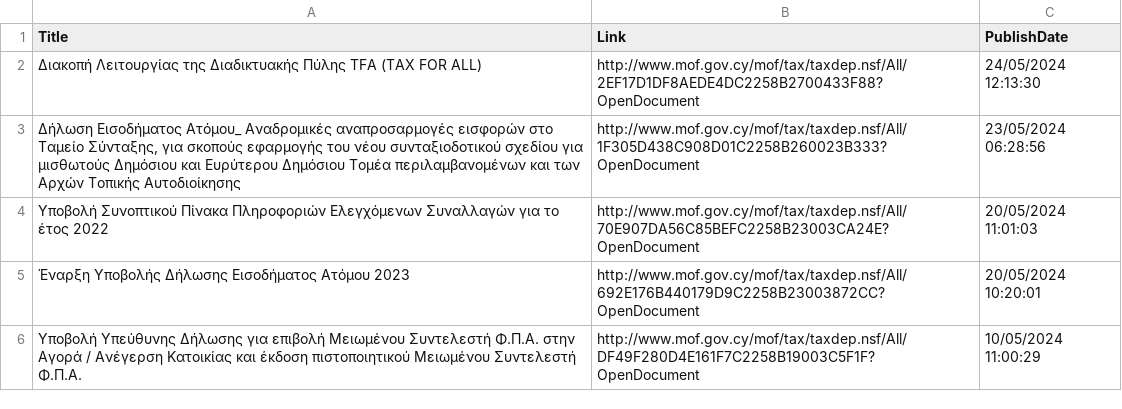
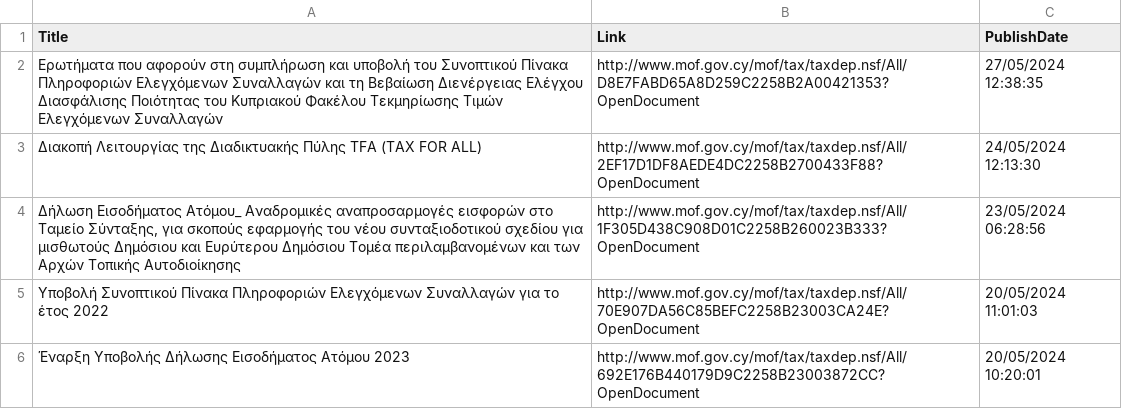
Before and after one commit to kapiosk/MoFTaxRSS, a CSV file: Data/feed_gr.csv, drawn as a sheet; only a part is shown; the shorter side is filled out with more unchanged rows.

Commit message:
Automated commit

```diff
--- a/Data/feed_gr.csv
+++ b/Data/feed_gr.csv
@@ -1,2 +1,3 @@
 Title,Link,PublishDate
+"Ερωτήματα που αφορούν στη συμπλήρωση και υποβολή του Συνοπτικού Πίνακα Πληροφοριών Ελεγχόμενων Συναλλαγών και τη Βεβαίωση Διενέργειας Ελέγχου Διασφάλισης Ποιότητας του Κυπριακού Φακέλου Τεκμηρίωσης Τιμών Ελεγχόμενων Συναλλαγών ",http://www.mof.gov.cy/mof/tax/taxdep.nsf/All/D8E7FABD65A8D259C2258B2A00421353?OpenDocument,27/05/2024 12:38:35
 "Διακοπή Λειτουργίας της Διαδικτυακής Πύλης TFA (TAX FOR ALL) ",http://www.mof.gov.cy/mof/tax/taxdep.nsf/All/2EF17D1DF8AEDE4DC2258B2700433F88?OpenDocument,24/05/2024 12:13:30
```
